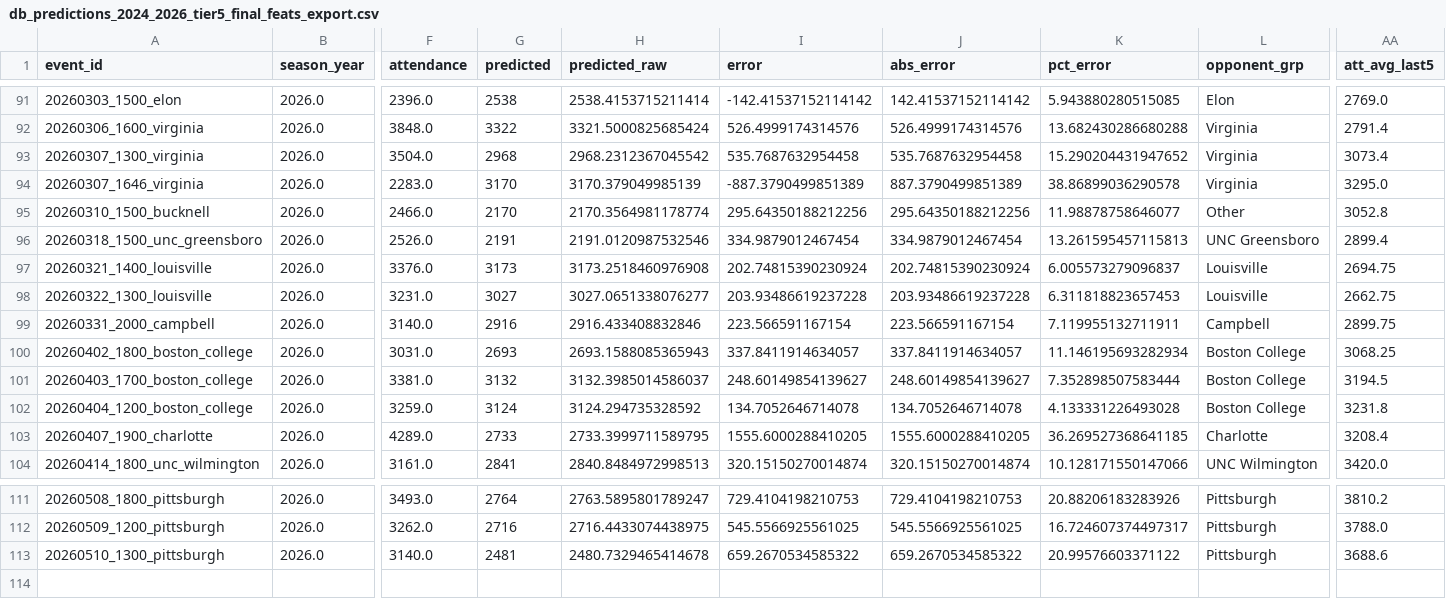
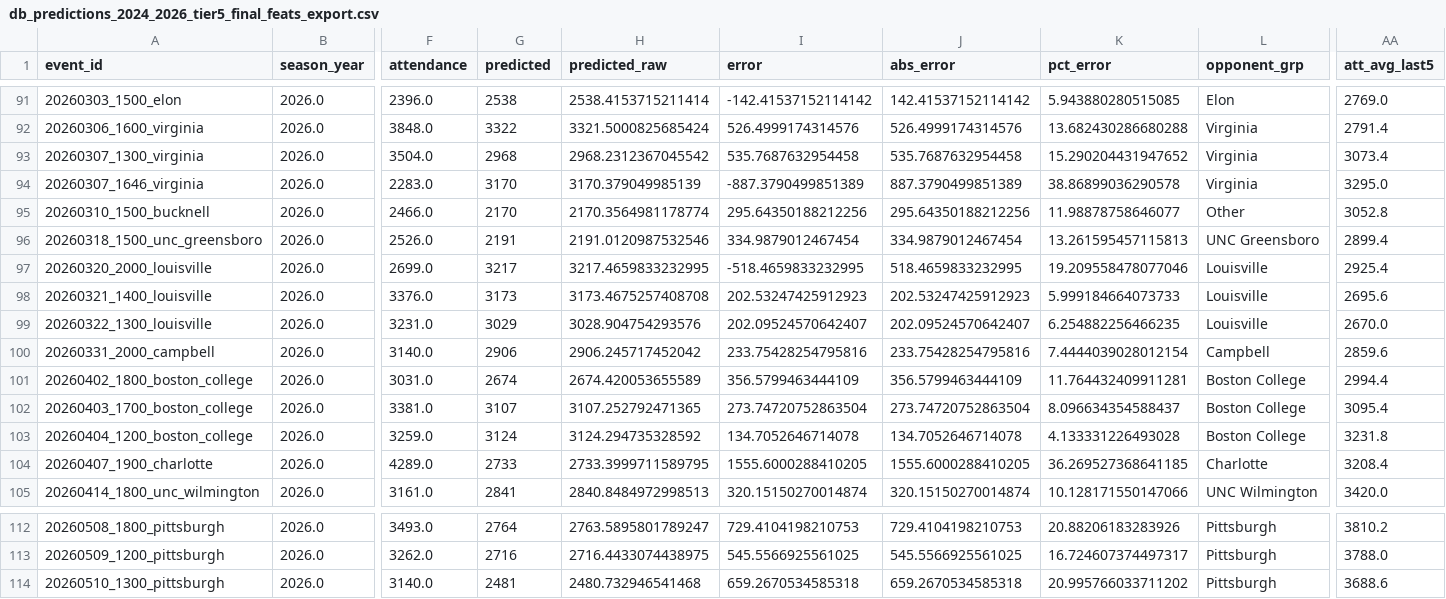
Before and after one commit to djfulk-22/Personal-S26-TeamA3-App-Repo-, a CSV file: APP/data/db_predictions_2024_2026_tier5_final_feats_export.csv, drawn as a sheet; only a part is shown, gaps mark what is left out; addresses are those after the commit; rows hold the shown columns only; the diff names each change by its address in the sheet, - before the commit and + after, or states it on an @@ line.

```diff
--- a/APP/data/db_predictions_2024_2026_tier5_final_feats_export.csv
+++ b/APP/data/db_predictions_2024_2026_tier5_final_feats_export.csv
+row 97: 20260320_2000_louisville | 2026.0 | 2699.0 | 3217 | 3217.4659833232995 | -518.4659833232995 | 518.4659833232995 | 19.209558478077046 | Louisville | 2925.4
-H98 (predicted_raw): 3173.2518460976908
+H98 (predicted_raw): 3173.4675257408708
-I98 (error): 202.74815390230924
+I98 (error): 202.53247425912923
-J98 (abs_error): 202.74815390230924
+J98 (abs_error): 202.53247425912923
-K98 (pct_error): 6.005573279096837
+K98 (pct_error): 5.999184664073733
-AA98 (att_avg_last5): 2694.75
+AA98 (att_avg_last5): 2695.6
-G99 (predicted): 3027
+G99 (predicted): 3029
-H99 (predicted_raw): 3027.0651338076277
+H99 (predicted_raw): 3028.904754293576
-I99 (error): 203.93486619237228
+I99 (error): 202.09524570642407
-J99 (abs_error): 203.93486619237228
+J99 (abs_error): 202.09524570642407
-K99 (pct_error): 6.311818823657453
+K99 (pct_error): 6.254882256466235
-AA99 (att_avg_last5): 2662.75
+AA99 (att_avg_last5): 2670.0
-G100 (predicted): 2916
+G100 (predicted): 2906
-H100 (predicted_raw): 2916.433408832846
+H100 (predicted_raw): 2906.245717452042
-I100 (error): 223.566591167154
+I100 (error): 233.75428254795816
-J100 (abs_error): 223.566591167154
+J100 (abs_error): 233.75428254795816
-K100 (pct_error): 7.119955132711911
+K100 (pct_error): 7.4444039028012154
-AA100 (att_avg_last5): 2899.75
+AA100 (att_avg_last5): 2859.6
-G101 (predicted): 2693
+G101 (predicted): 2674
-H101 (predicted_raw): 2693.1588085365943
+H101 (predicted_raw): 2674.420053655589
-I101 (error): 337.8411914634057
+I101 (error): 356.5799463444109
-J101 (abs_error): 337.8411914634057
+J101 (abs_error): 356.5799463444109
-K101 (pct_error): 11.146195693282934
+K101 (pct_error): 11.764432409911281
-AA101 (att_avg_last5): 3068.25
+AA101 (att_avg_last5): 2994.4
-G102 (predicted): 3132
+G102 (predicted): 3107
-H102 (predicted_raw): 3132.3985014586037
+H102 (predicted_raw): 3107.252792471365
-I102 (error): 248.60149854139627
+I102 (error): 273.74720752863504
-J102 (abs_error): 248.60149854139627
+J102 (abs_error): 273.74720752863504
-K102 (pct_error): 7.352898507583444
+K102 (pct_error): 8.096634354588437
-AA102 (att_avg_last5): 3194.5
+AA102 (att_avg_last5): 3095.4
-H114 (predicted_raw): 2480.7329465414678
+H114 (predicted_raw): 2480.732946541468
-I114 (error): 659.2670534585322
+I114 (error): 659.2670534585318
-J114 (abs_error): 659.2670534585322
+J114 (abs_error): 659.2670534585318
-K114 (pct_error): 20.99576603371122
+K114 (pct_error): 20.995766033711202
```
Also changed, not shown: APP/data/db_predictions_2024_2026_full_df.csv, APP/data/db_predictions_2024_2026_tier5_raw_tier_cols.csv.
